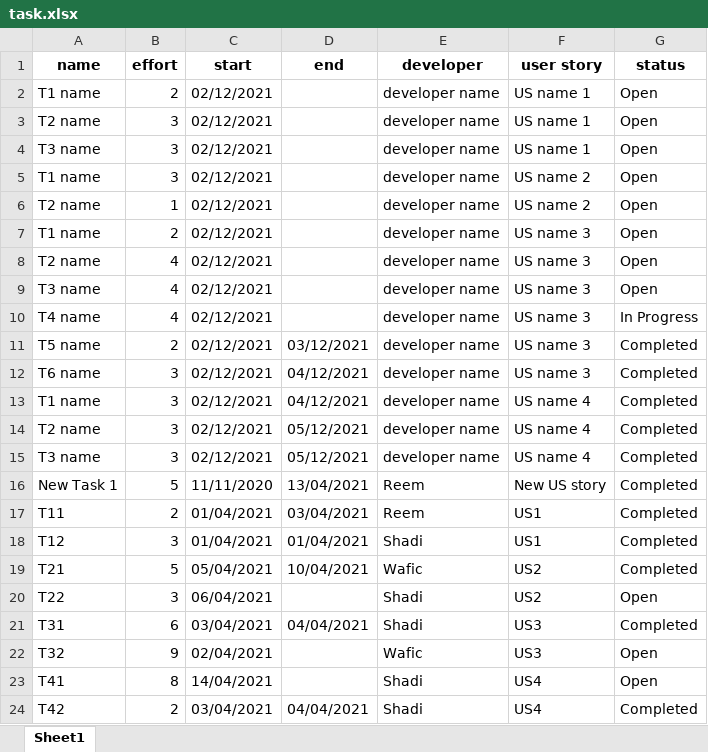
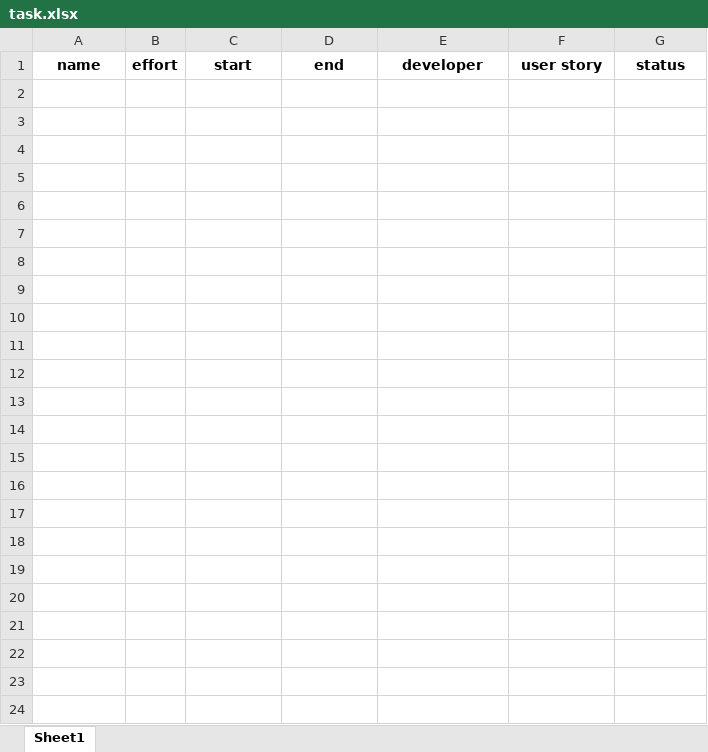
Before and after one commit to wafts95/ENMG_644, an Excel workbook: Database/task.xlsx, sheet Sheet1, drawn as a sheet; values as stored, in another font and other column widths than the file's, no borders; the diff names each change by its address in the sheet, - before the commit and + after, or states it on an @@ line.

Commit message:
initial work until 24.04 - Reem

```diff
--- a/Database/task.xlsx (sheet Sheet1)
+++ b/Database/task.xlsx (sheet Sheet1)
-row 2: T1 name | 2 | 02/12/2021 |  | developer name | US name 1 | Open
-row 3: T2 name | 3 | 02/12/2021 |  | developer name | US name 1 | Open
-row 4: T3 name | 3 | 02/12/2021 |  | developer name | US name 1 | Open
-row 5: T1 name | 3 | 02/12/2021 |  | developer name | US name 2 | Open
-row 6: T2 name | 1 | 02/12/2021 |  | developer name | US name 2 | Open
-row 7: T1 name | 2 | 02/12/2021 |  | developer name | US name 3 | Open
-row 8: T2 name | 4 | 02/12/2021 |  | developer name | US name 3 | Open
-row 9: T3 name | 4 | 02/12/2021 |  | developer name | US name 3 | Open
-row 10: T4 name | 4 | 02/12/2021 |  | developer name | US name 3 | In Progress
-row 11: T5 name | 2 | 02/12/2021 | 03/12/2021 | developer name | US name 3 | Completed
-row 12: T6 name | 3 | 02/12/2021 | 04/12/2021 | developer name | US name 3 | Completed
-row 13: T1 name | 3 | 02/12/2021 | 04/12/2021 | developer name | US name 4 | Completed
-row 14: T2 name | 3 | 02/12/2021 | 05/12/2021 | developer name | US name 4 | Completed
-row 15: T3 name | 3 | 02/12/2021 | 05/12/2021 | developer name | US name 4 | Completed
-row 16: New Task 1 | 5 | 11/11/2020 | 13/04/2021 | Reem | New US story | Completed
-row 17: T11 | 2 | 01/04/2021 | 03/04/2021 | Reem | US1 | Completed
-row 18: T12 | 3 | 01/04/2021 | 01/04/2021 | Shadi | US1 | Completed
-row 19: T21 | 5 | 05/04/2021 | 10/04/2021 | Wafic | US2 | Completed
-row 20: T22 | 3 | 06/04/2021 |  | Shadi | US2 | Open
-row 21: T31 | 6 | 03/04/2021 | 04/04/2021 | Shadi | US3 | Completed
-row 22: T32 | 9 | 02/04/2021 |  | Wafic | US3 | Open
-row 23: T41 | 8 | 14/04/2021 |  | Shadi | US4 | Open
-row 24: T42 | 2 | 03/04/2021 | 04/04/2021 | Shadi | US4 | Completed
```
Also changed, not shown: Database/Iteration.xlsx, Database/user.xlsx, 3 other files.
